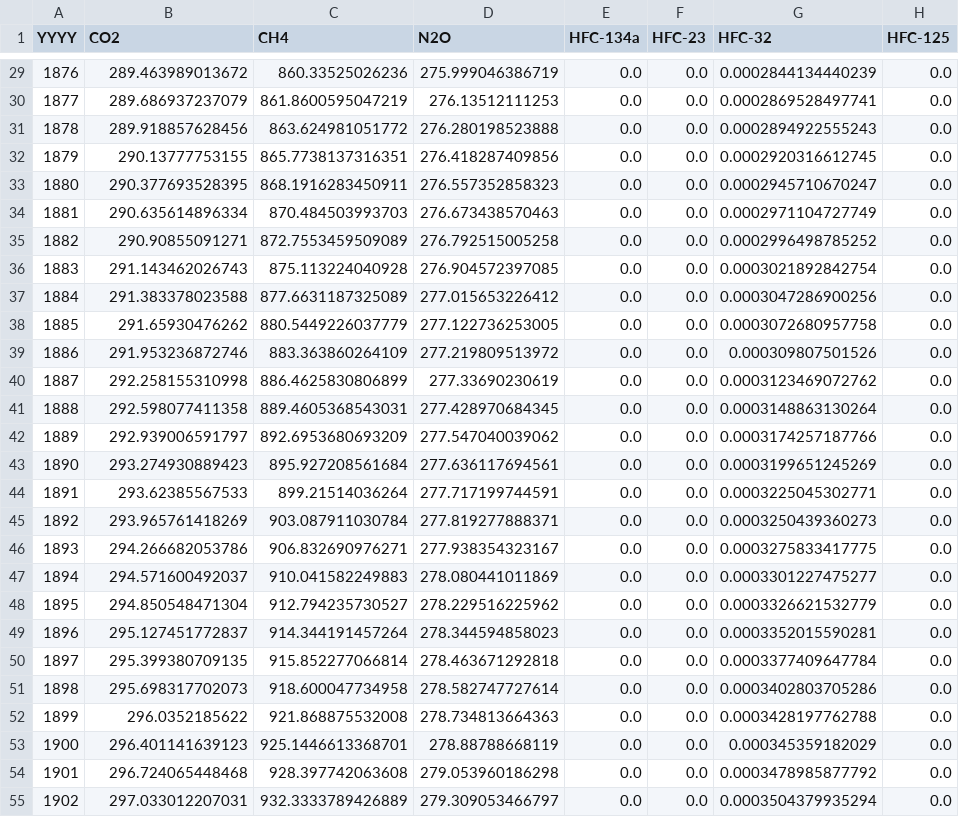
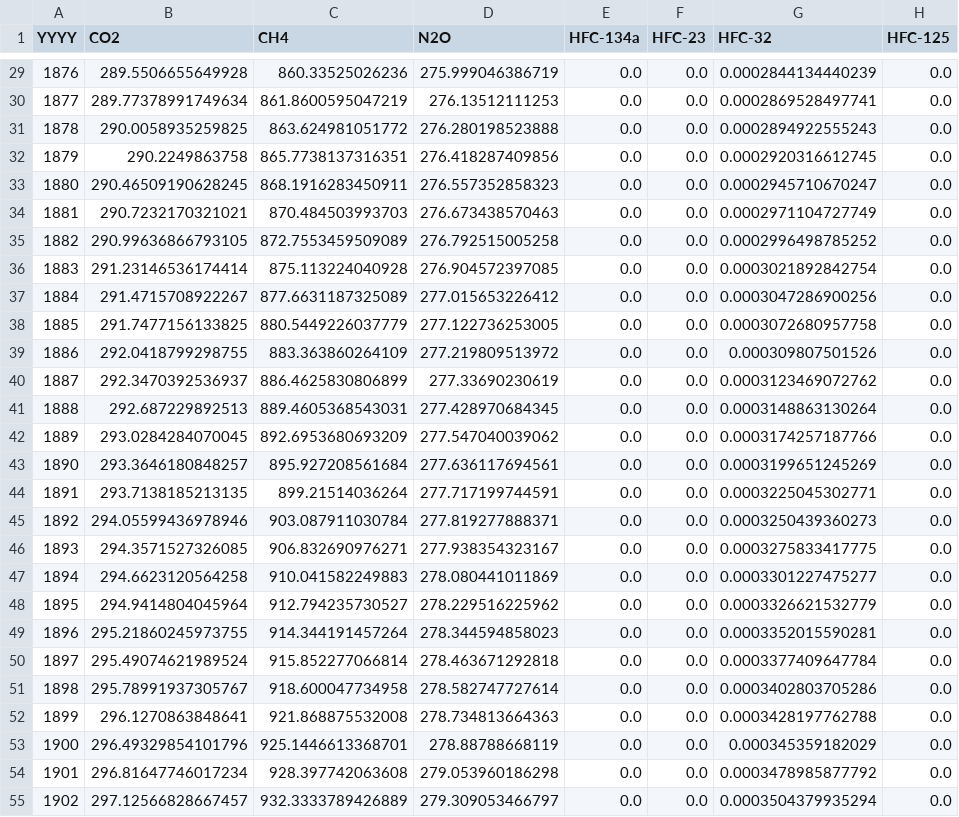
Before and after one commit to chrisroadmap/fair-calibrate, a CSV file: data/concentrations/ghg_concentrations_1750-2023.csv, drawn as a sheet; only a part is shown, gaps mark what is left out; the diff covers the shown part only; the diff names each change by its address in the sheet, - before the commit and + after, or states it on an @@ line.

```diff
--- a/data/concentrations/ghg_concentrations_1750-2023.csv
+++ b/data/concentrations/ghg_concentrations_1750-2023.csv
-B29 (CO2): 289.463989013672
+B29 (CO2): 289.5506655649928
-B30 (CO2): 289.686937237079
+B30 (CO2): 289.77378991749634
-B31 (CO2): 289.918857628456
+B31 (CO2): 290.0058935259825
-B32 (CO2): 290.13777753155
+B32 (CO2): 290.2249863758
-B33 (CO2): 290.377693528395
+B33 (CO2): 290.46509190628245
-B34 (CO2): 290.635614896334
+B34 (CO2): 290.7232170321021
-B35 (CO2): 290.90855091271
+B35 (CO2): 290.99636866793105
-B36 (CO2): 291.143462026743
+B36 (CO2): 291.23146536174414
-B37 (CO2): 291.383378023588
+B37 (CO2): 291.4715708922267
-B38 (CO2): 291.65930476262
+B38 (CO2): 291.7477156133825
-B39 (CO2): 291.953236872746
+B39 (CO2): 292.0418799298755
-B40 (CO2): 292.258155310998
+B40 (CO2): 292.3470392536937
-B41 (CO2): 292.598077411358
+B41 (CO2): 292.687229892513
-B42 (CO2): 292.939006591797
+B42 (CO2): 293.0284284070045
-B43 (CO2): 293.274930889423
+B43 (CO2): 293.3646180848257
-B44 (CO2): 293.62385567533
+B44 (CO2): 293.7138185213135
-B45 (CO2): 293.965761418269
+B45 (CO2): 294.05599436978946
-B46 (CO2): 294.266682053786
+B46 (CO2): 294.3571527326085
-B47 (CO2): 294.571600492037
+B47 (CO2): 294.6623120564258
-B48 (CO2): 294.850548471304
+B48 (CO2): 294.9414804045964
-B49 (CO2): 295.127451772837
+B49 (CO2): 295.21860245973755
-B50 (CO2): 295.399380709135
+B50 (CO2): 295.49074621989524
-B51 (CO2): 295.698317702073
+B51 (CO2): 295.78991937305767
-B52 (CO2): 296.0352185622
+B52 (CO2): 296.1270863848641
-B53 (CO2): 296.401141639123
+B53 (CO2): 296.49329854101796
-B54 (CO2): 296.724065448468
+B54 (CO2): 296.81647746017234
-B55 (CO2): 297.033012207031
+B55 (CO2): 297.12566828667457
```
Also changed, not shown: 160 edited cells elsewhere in this file.
